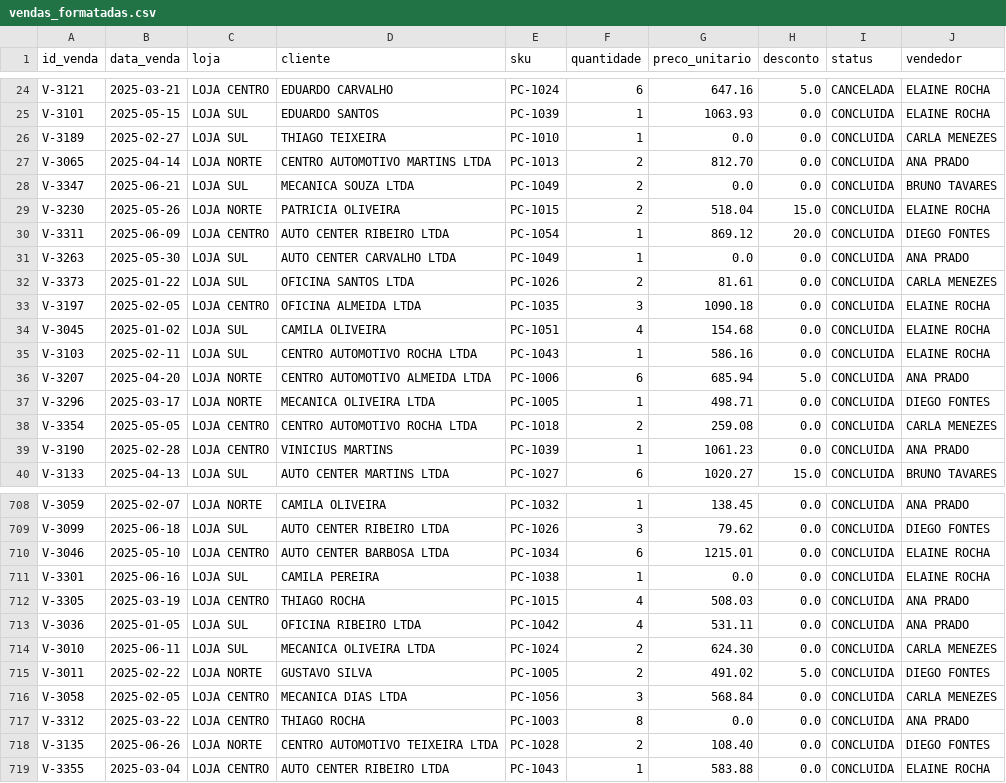
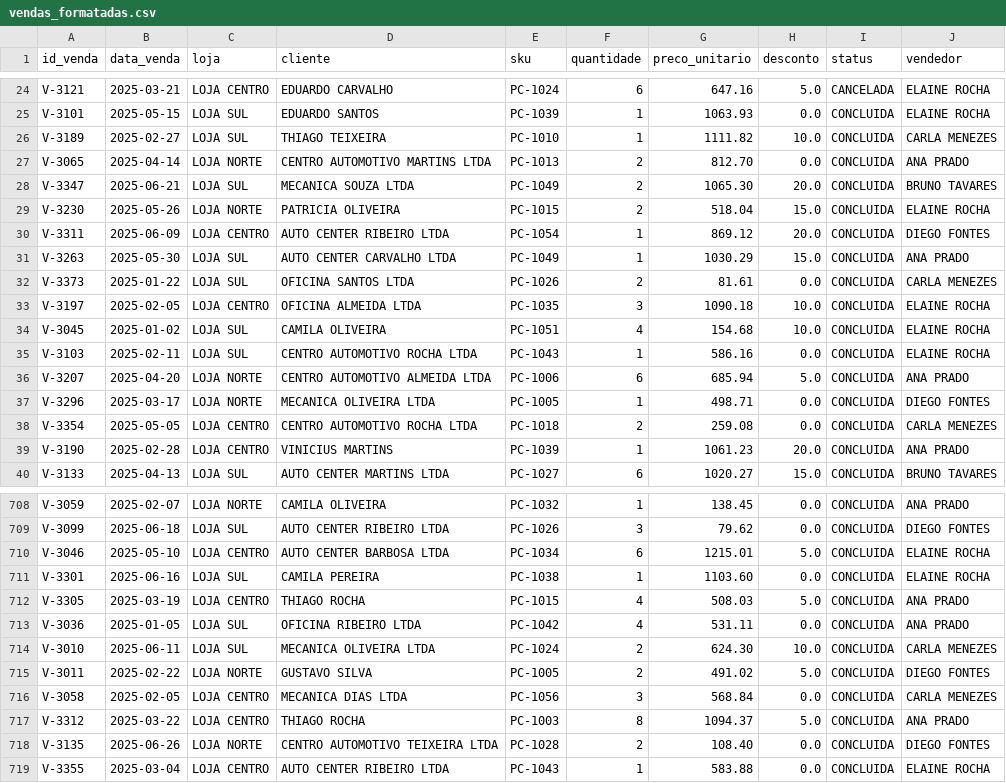
Before and after one commit to MatheusASilva/TesteTecnico_Meerkat, a CSV file: formatacao/vendas_formatadas.csv, drawn as a sheet; only a part is shown, gaps mark what is left out; the diff covers the shown part only.

```diff
--- a/formatacao/vendas_formatadas.csv
+++ b/formatacao/vendas_formatadas.csv
@@ -25,11 +25,11 @@ V-3121;2025-03-21;LOJA CENTRO;EDUARDO CARVALHO;PC-1024;6;647.16;5.0;CANCELADA;EL
 V-3101;2025-05-15;LOJA SUL;EDUARDO SANTOS;PC-1039;1;1063.93;0.0;CONCLUIDA;ELAINE ROCHA
-V-3189;2025-02-27;LOJA SUL;THIAGO TEIXEIRA;PC-1010;1;0.0;0.0;CONCLUIDA;CARLA MENEZES
+V-3189;2025-02-27;LOJA SUL;THIAGO TEIXEIRA;PC-1010;1;1111.82;10.0;CONCLUIDA;CARLA MENEZES
 V-3065;2025-04-14;LOJA NORTE;CENTRO AUTOMOTIVO MARTINS LTDA;PC-1013;2;812.70;0.0;CONCLUIDA;ANA PRADO
-V-3347;2025-06-21;LOJA SUL;MECANICA SOUZA LTDA;PC-1049;2;0.0;0.0;CONCLUIDA;BRUNO TAVARES
+V-3347;2025-06-21;LOJA SUL;MECANICA SOUZA LTDA;PC-1049;2;1065.30;20.0;CONCLUIDA;BRUNO TAVARES
 V-3230;2025-05-26;LOJA NORTE;PATRICIA OLIVEIRA;PC-1015;2;518.04;15.0;CONCLUIDA;ELAINE ROCHA
 V-3311;2025-06-09;LOJA CENTRO;AUTO CENTER RIBEIRO LTDA;PC-1054;1;869.12;20.0;CONCLUIDA;DIEGO FONTES
-V-3263;2025-05-30;LOJA SUL;AUTO CENTER CARVALHO LTDA;PC-1049;1;0.0;0.0;CONCLUIDA;ANA PRADO
+V-3263;2025-05-30;LOJA SUL;AUTO CENTER CARVALHO LTDA;PC-1049;1;1030.29;15.0;CONCLUIDA;ANA PRADO
 V-3373;2025-01-22;LOJA SUL;OFICINA SANTOS LTDA;PC-1026;2;81.61;0.0;CONCLUIDA;CARLA MENEZES
-V-3197;2025-02-05;LOJA CENTRO;OFICINA ALMEIDA LTDA;PC-1035;3;1090.18;0.0;CONCLUIDA;ELAINE ROCHA
-V-3045;2025-01-02;LOJA SUL;CAMILA OLIVEIRA;PC-1051;4;154.68;0.0;CONCLUIDA;ELAINE ROCHA
+V-3197;2025-02-05;LOJA CENTRO;OFICINA ALMEIDA LTDA;PC-1035;3;1090.18;10.0;CONCLUIDA;ELAINE ROCHA
+V-3045;2025-01-02;LOJA SUL;CAMILA OLIVEIRA;PC-1051;4;154.68;10.0;CONCLUIDA;ELAINE ROCHA
 V-3103;2025-02-11;LOJA SUL;CENTRO AUTOMOTIVO ROCHA LTDA;PC-1043;1;586.16;0.0;CONCLUIDA;ELAINE ROCHA
@@ -38,3 +38,3 @@ V-3296;2025-03-17;LOJA NORTE;MECANICA OLIVEIRA LTDA;PC-1005;1;498.71;0.0;CONCLUI
 V-3354;2025-05-05;LOJA CENTRO;CENTRO AUTOMOTIVO ROCHA LTDA;PC-1018;2;259.08;0.0;CONCLUIDA;CARLA MENEZES
-V-3190;2025-02-28;LOJA CENTRO;VINICIUS MARTINS;PC-1039;1;1061.23;0.0;CONCLUIDA;ANA PRADO
+V-3190;2025-02-28;LOJA CENTRO;VINICIUS MARTINS;PC-1039;1;1061.23;20.0;CONCLUIDA;ANA PRADO
 V-3133;2025-04-13;LOJA SUL;AUTO CENTER MARTINS LTDA;PC-1027;6;1020.27;15.0;CONCLUIDA;BRUNO TAVARES
@@ -709,10 +709,10 @@ V-3059;2025-02-07;LOJA NORTE;CAMILA OLIVEIRA;PC-1032;1;138.45;0.0;CONCLUIDA;ANA
 V-3099;2025-06-18;LOJA SUL;AUTO CENTER RIBEIRO LTDA;PC-1026;3;79.62;0.0;CONCLUIDA;DIEGO FONTES
-V-3046;2025-05-10;LOJA CENTRO;AUTO CENTER BARBOSA LTDA;PC-1034;6;1215.01;0.0;CONCLUIDA;ELAINE ROCHA
-V-3301;2025-06-16;LOJA SUL;CAMILA PEREIRA;PC-1038;1;0.0;0.0;CONCLUIDA;ELAINE ROCHA
-V-3305;2025-03-19;LOJA CENTRO;THIAGO ROCHA;PC-1015;4;508.03;0.0;CONCLUIDA;ANA PRADO
+V-3046;2025-05-10;LOJA CENTRO;AUTO CENTER BARBOSA LTDA;PC-1034;6;1215.01;5.0;CONCLUIDA;ELAINE ROCHA
+V-3301;2025-06-16;LOJA SUL;CAMILA PEREIRA;PC-1038;1;1103.60;0.0;CONCLUIDA;ELAINE ROCHA
+V-3305;2025-03-19;LOJA CENTRO;THIAGO ROCHA;PC-1015;4;508.03;5.0;CONCLUIDA;ANA PRADO
 V-3036;2025-01-05;LOJA SUL;OFICINA RIBEIRO LTDA;PC-1042;4;531.11;0.0;CONCLUIDA;ANA PRADO
-V-3010;2025-06-11;LOJA SUL;MECANICA OLIVEIRA LTDA;PC-1024;2;624.30;0.0;CONCLUIDA;CARLA MENEZES
+V-3010;2025-06-11;LOJA SUL;MECANICA OLIVEIRA LTDA;PC-1024;2;624.30;10.0;CONCLUIDA;CARLA MENEZES
 V-3011;2025-02-22;LOJA NORTE;GUSTAVO SILVA;PC-1005;2;491.02;5.0;CONCLUIDA;DIEGO FONTES
 V-3058;2025-02-05;LOJA CENTRO;MECANICA DIAS LTDA;PC-1056;3;568.84;0.0;CONCLUIDA;CARLA MENEZES
-V-3312;2025-03-22;LOJA CENTRO;THIAGO ROCHA;PC-1003;8;0.0;0.0;CONCLUIDA;ANA PRADO
+V-3312;2025-03-22;LOJA CENTRO;THIAGO ROCHA;PC-1003;8;1094.37;5.0;CONCLUIDA;ANA PRADO
 V-3135;2025-06-26;LOJA NORTE;CENTRO AUTOMOTIVO TEIXEIRA LTDA;PC-1028;2;108.40;0.0;CONCLUIDA;DIEGO FONTES
```
Also changed, not shown: 148 edited cells elsewhere in this file, 9 other files.
